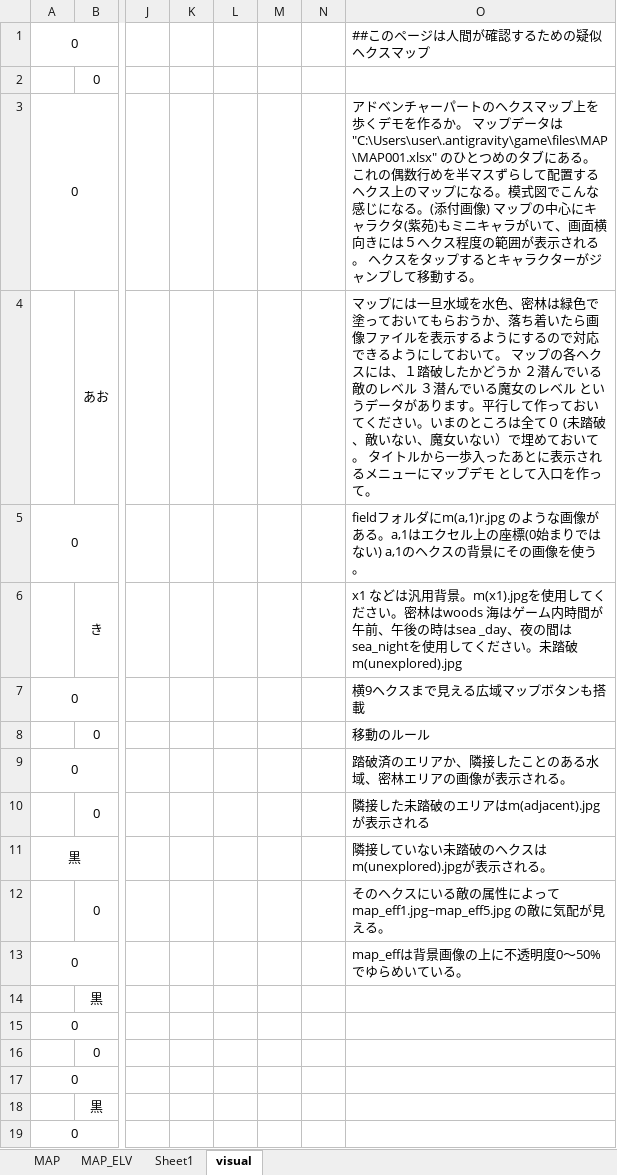
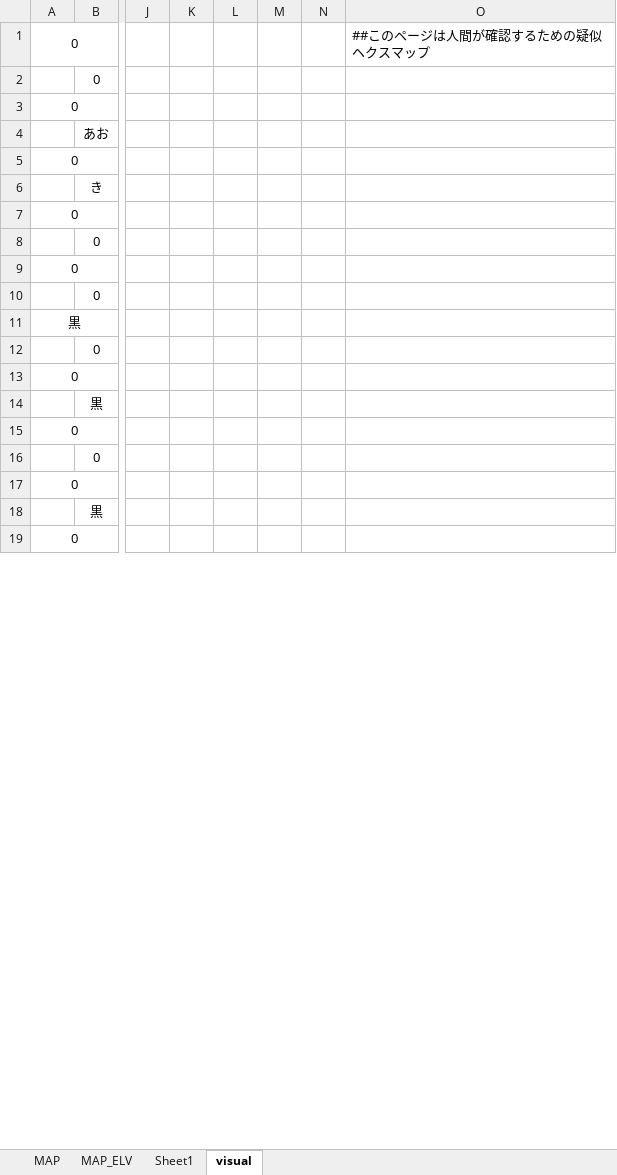
Before and after one commit to eqlair/magia-pilgrims, an Excel workbook: files/MAP/MAP002.xlsx, sheet visual, drawn as a sheet; only a part is shown, gaps mark what is left out; values as stored, in another font and other column widths than the file's, no borders; the diff names each change by its address in the sheet, - before the commit and + after, or states it on an @@ line.

```diff
--- a/files/MAP/MAP002.xlsx (sheet visual)
+++ b/files/MAP/MAP002.xlsx (sheet visual)
-O3: アドベンチャーパートのヘクスマップ上を歩くデモを作るか。 マップデータは "C:\Users\user\.antigravity\game\files\MAP\MAP001.xlsx" のひとつめのタブにある。 これの偶数行めを半マスずらして配置するヘクス上のマップになる。模式図でこんな感じになる。(添付画像) マップの中心にキャラクタ(紫苑)もミニキャラがいて、画面横向きには５へクス程度の範囲が表示される。 ヘクスをタップするとキャラクターがジャンプして移動する。
+O3: (empty)
-O4: マップには一旦水域を水色、密林は緑色で塗っておいてもらおうか、落ち着いたら画像ファイルを表示するようにするので対応できるようにしておいて。 マップの各ヘクスには、１踏破したかどうか ２潜んでいる敵のレベル ３潜んでいる魔女のレベル というデータがあります。平行して作っておいてください。いまのところは全て０ (未踏破、敵いない、魔女いない）で埋めておいて。 タイトルから一歩入ったあとに表示されるメニューにマップデモ として入口を作って。
+O4: (empty)
-O5: fieldフォルダにm(a,1)r.jpg のような画像がある。a,1はエクセル上の座標(0始まりではない) a,1のヘクスの背景にその画像を使う。
+O5: (empty)
-O6: x1 などは汎用背景。m(x1).jpgを使用してください。密林はwoods 海はゲーム内時間が午前、午後の時はsea _day、夜の間はsea_nightを使用してください。未踏破m(unexplored).jpg
+O6: (empty)
-O7: 横9ヘクスまで見える広域マップボタンも搭載
+O7: (empty)
-O8: 移動のルール
+O8: (empty)
-O9: 踏破済のエリアか、隣接したことのある水域、密林エリアの画像が表示される。
+O9: (empty)
-O10: 隣接した未踏破のエリアはm(adjacent).jpgが表示される
+O10: (empty)
-O11: 隣接していない未踏破のヘクスはm(unexplored).jpgが表示される。
+O11: (empty)
-O12: そのヘクスにいる敵の属性によってmap_eff1.jpg~map_eff5.jpg の敵に気配が見える。
+O12: (empty)
-O13: map_effは背景画像の上に不透明度0～50%でゆらめいている。
+O13: (empty)
```
Also changed, not shown: sheet Sheet1, sheet MAP_ELV, formulas that keep their value, public/files/MAP/MAP002.xlsx, 12 other files.
